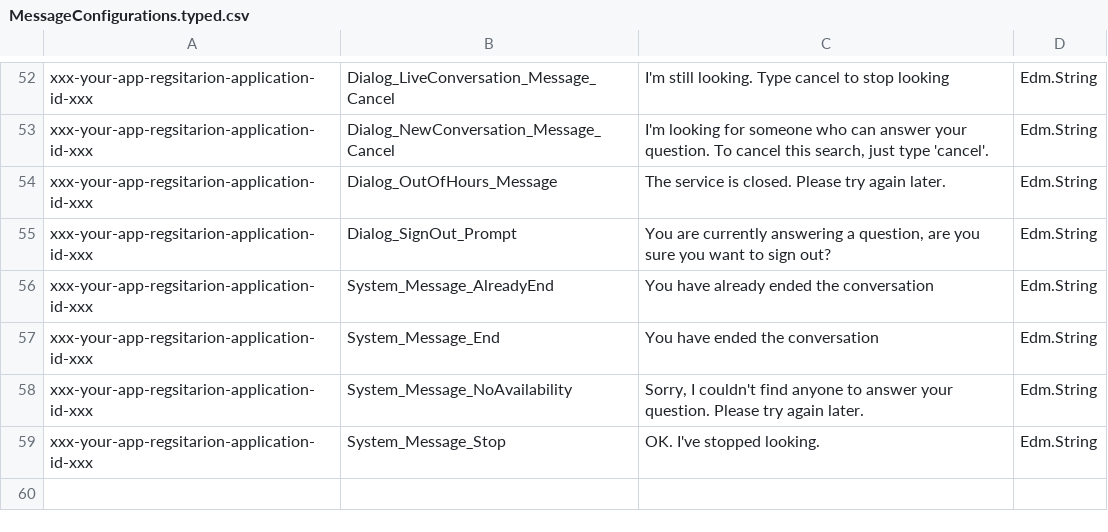
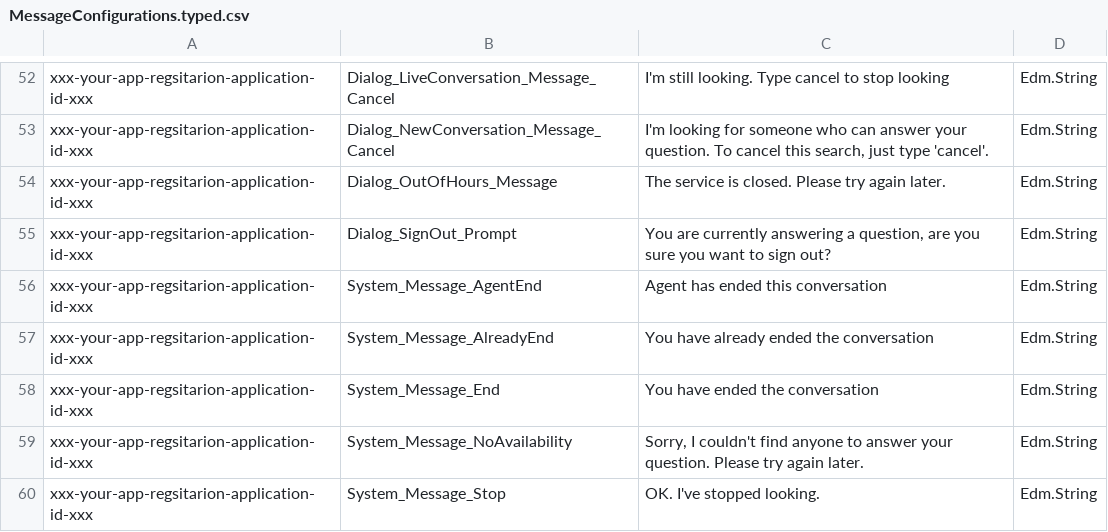
Before and after one commit to modalitysystems/modalitysoftware-docs, a CSV file: TeamsChatAssist/images/MessageConfigurations.typed.csv, drawn as a sheet; only a part is shown, gaps mark what is left out.

Commit message:
AddedAgentEnd

```diff
--- a/TeamsChatAssist/images/MessageConfigurations.typed.csv
+++ b/TeamsChatAssist/images/MessageConfigurations.typed.csv
@@ -55,2 +55,3 @@ xxx-your-app-regsitarion-application-id-xxx,Dialog_OutOfHours_Message,The servic
 xxx-your-app-regsitarion-application-id-xxx,Dialog_SignOut_Prompt,"You are currently answering a question, are you sure you want to sign out?",Edm.String
+xxx-your-app-regsitarion-application-id-xxx,System_Message_AgentEnd,Agent has ended this conversation,Edm.String
 xxx-your-app-regsitarion-application-id-xxx,System_Message_AlreadyEnd,You have already ended the conversation,Edm.String
```
